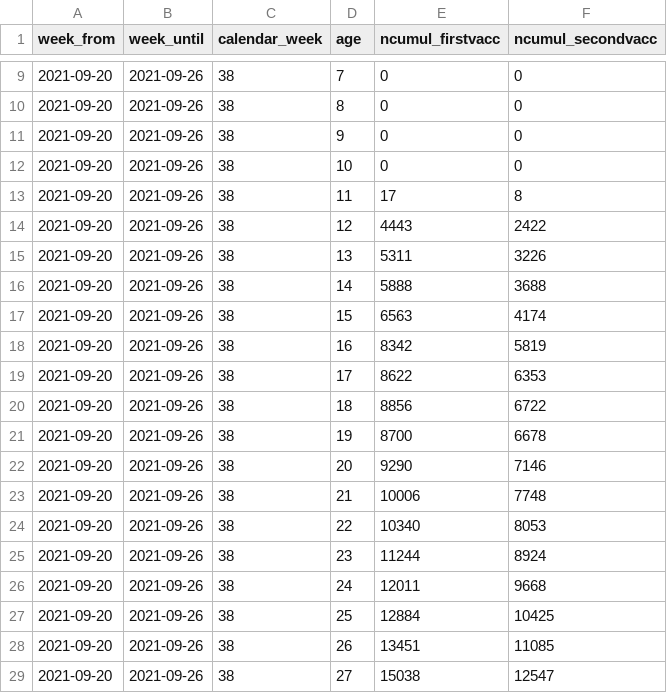
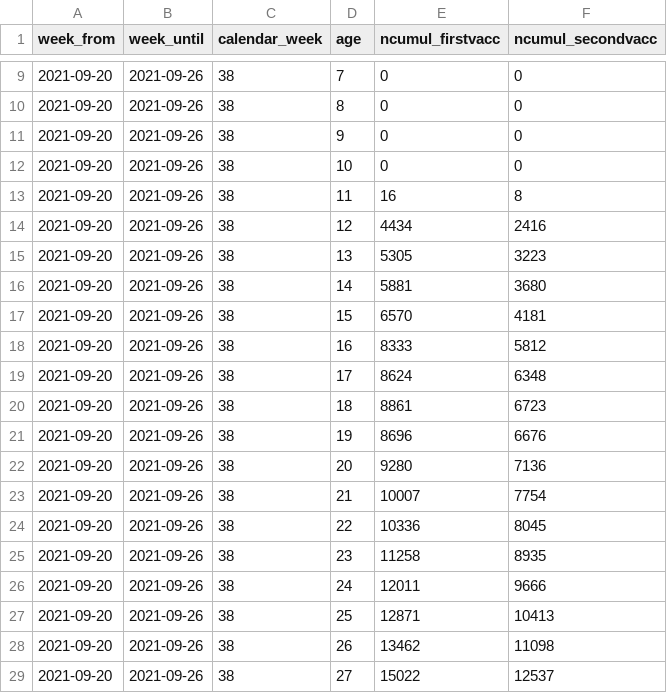
Before and after one commit to openZH/covid_19_vaccination_campaign_ZH, a CSV file: COVID19_Impfungen_pro_Woche_Alter_in_KTZH_wohnhaft.csv, drawn as a sheet; only a part is shown, gaps mark what is left out; the diff covers the shown part only.

```diff
--- a/COVID19_Impfungen_pro_Woche_Alter_in_KTZH_wohnhaft.csv
+++ b/COVID19_Impfungen_pro_Woche_Alter_in_KTZH_wohnhaft.csv
@@ -12,18 +12,18 @@ week_from,week_until,calendar_week,age,ncumul_firstvacc,ncumul_secondvacc
 2021-09-20,2021-09-26,38,10,0,0
-2021-09-20,2021-09-26,38,11,17,8
-2021-09-20,2021-09-26,38,12,4443,2422
-2021-09-20,2021-09-26,38,13,5311,3226
-2021-09-20,2021-09-26,38,14,5888,3688
-2021-09-20,2021-09-26,38,15,6563,4174
-2021-09-20,2021-09-26,38,16,8342,5819
-2021-09-20,2021-09-26,38,17,8622,6353
-2021-09-20,2021-09-26,38,18,8856,6722
-2021-09-20,2021-09-26,38,19,8700,6678
-2021-09-20,2021-09-26,38,20,9290,7146
-2021-09-20,2021-09-26,38,21,10006,7748
-2021-09-20,2021-09-26,38,22,10340,8053
-2021-09-20,2021-09-26,38,23,11244,8924
-2021-09-20,2021-09-26,38,24,12011,9668
-2021-09-20,2021-09-26,38,25,12884,10425
-2021-09-20,2021-09-26,38,26,13451,11085
-2021-09-20,2021-09-26,38,27,15038,12547
+2021-09-20,2021-09-26,38,11,16,8
+2021-09-20,2021-09-26,38,12,4434,2416
+2021-09-20,2021-09-26,38,13,5305,3223
+2021-09-20,2021-09-26,38,14,5881,3680
+2021-09-20,2021-09-26,38,15,6570,4181
+2021-09-20,2021-09-26,38,16,8333,5812
+2021-09-20,2021-09-26,38,17,8624,6348
+2021-09-20,2021-09-26,38,18,8861,6723
+2021-09-20,2021-09-26,38,19,8696,6676
+2021-09-20,2021-09-26,38,20,9280,7136
+2021-09-20,2021-09-26,38,21,10007,7754
+2021-09-20,2021-09-26,38,22,10336,8045
+2021-09-20,2021-09-26,38,23,11258,8935
+2021-09-20,2021-09-26,38,24,12011,9666
+2021-09-20,2021-09-26,38,25,12871,10413
+2021-09-20,2021-09-26,38,26,13462,11098
+2021-09-20,2021-09-26,38,27,15022,12537
```
Also changed, not shown: 143 edited cells elsewhere in this file, COVID19_Impfungen_pro_Datum_Altersklasse_Geschlecht.csv, COVID19_Impfungen_pro_Woche_PLZ.csv, 1 other file.
